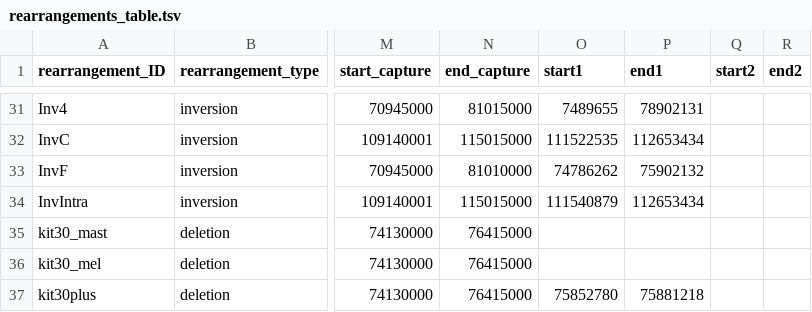
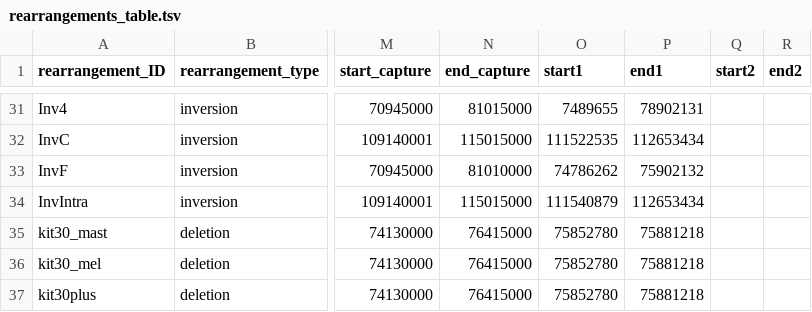
Before and after one commit to genomech/3DGenBench, a TSV file: rearrangements_table.tsv, drawn as a sheet; only a part is shown, gaps mark what is left out; the diff covers the shown part only; the diff names each change by its address in the sheet, - before the commit and + after, or states it on an @@ line.

Commit message:
fix rearrangement table

```diff
--- a/rearrangements_table.tsv
+++ b/rearrangements_table.tsv
-O35:O36 (start1): (empty)
+O35:O36 (start1): 75852780
-P35:P36 (end1): (empty)
+P35:P36 (end1): 75881218
```
Also changed, not shown: 1 removed row and 6 edited cells elsewhere in this file, 1 other file.
